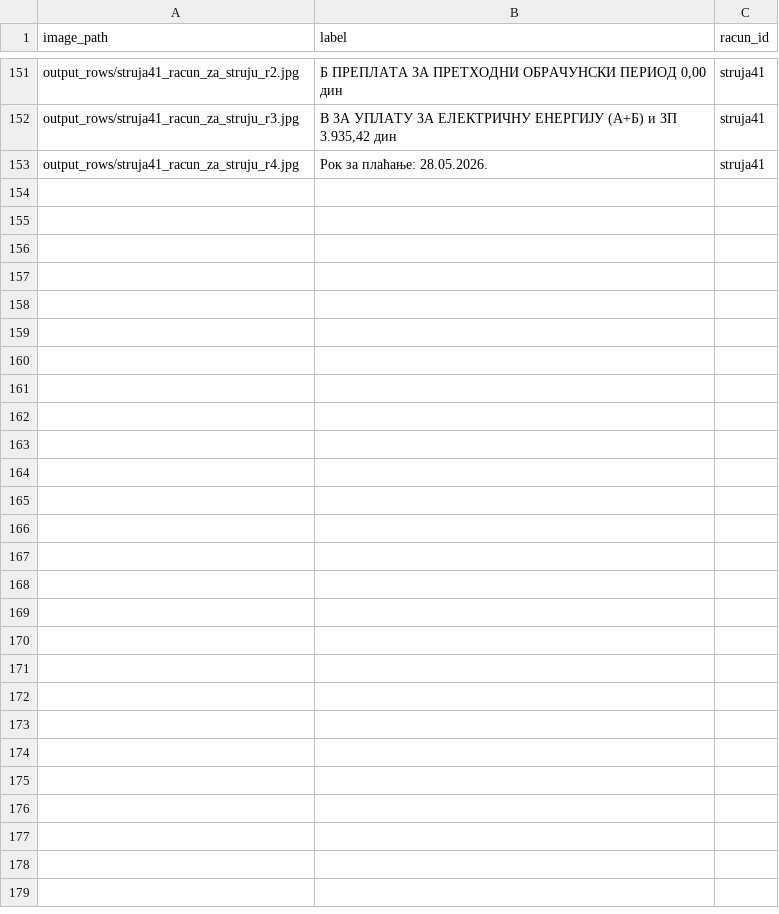
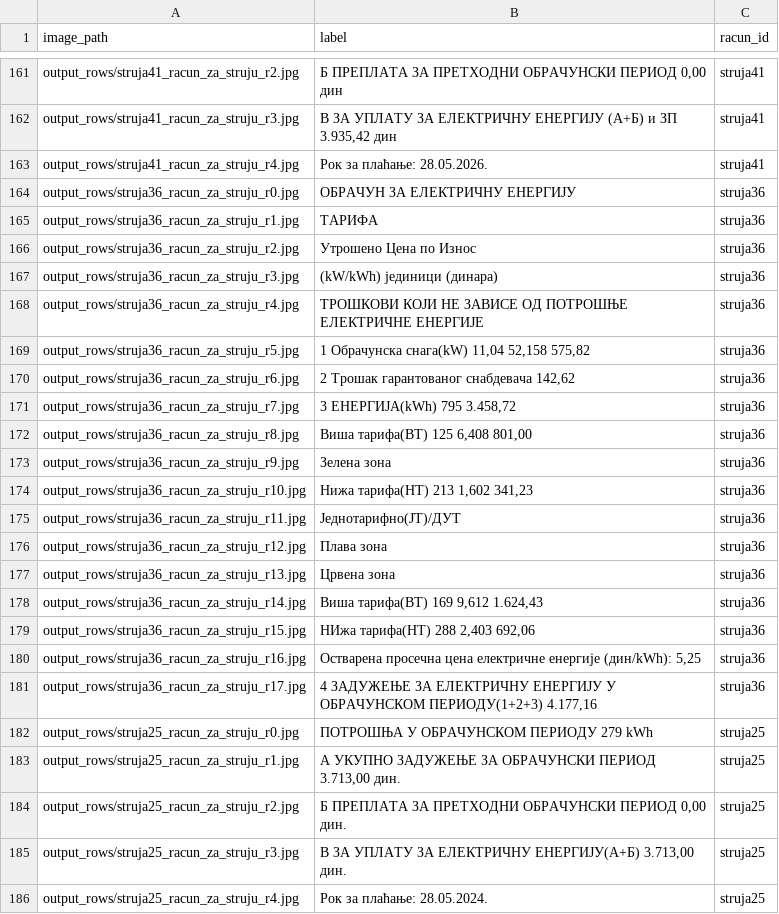
Before and after one commit to milanatosic/ocr, a CSV file: splits/test.csv, drawn as a sheet; only a part is shown, gaps mark what is left out; the diff covers the shown part only.

```diff
--- a/splits/test.csv
+++ b/splits/test.csv
@@ -153 +163,24 @@ output_rows/struja41_racun_za_struju_r3.jpg,"В ЗА УПЛАТУ ЗА ЕЛЕК
 output_rows/struja41_racun_za_struju_r4.jpg,Рок за плаћање: 28.05.2026.,struja41
+output_rows/struja36_racun_za_struju_r0.jpg,ОБРАЧУН ЗА ЕЛЕКТРИЧНУ ЕНЕРГИЈУ,struja36
+output_rows/struja36_racun_za_struju_r1.jpg,ТАРИФА,struja36
+output_rows/struja36_racun_za_struju_r2.jpg,Утрошено Цена по Износ,struja36
+output_rows/struja36_racun_za_struju_r3.jpg,(kW/kWh) јединици (динара),struja36
+output_rows/struja36_racun_za_struju_r4.jpg,ТРОШКОВИ КОЈИ НЕ ЗАВИСЕ ОД ПОТРОШЊЕ ЕЛЕКТРИЧНЕ ЕНЕРГИЈЕ,struja36
+output_rows/struja36_racun_za_struju_r5.jpg,"1 Обрачунска снага(kW) 11,04 52,158 575,82",struja36
+output_rows/struja36_racun_za_struju_r6.jpg,"2 Трошак гарантованог снабдевача 142,62",struja36
+output_rows/struja36_racun_za_struju_r7.jpg,"3 ЕНЕРГИЈА(kWh) 795 3.458,72",struja36
+output_rows/struja36_racun_za_struju_r8.jpg,"Виша тарифа(ВТ) 125 6,408 801,00",struja36
+output_rows/struja36_racun_za_struju_r9.jpg,Зелена зона,struja36
+output_rows/struja36_racun_za_struju_r10.jpg,"Нижа тарифа(НТ) 213 1,602 341,23",struja36
+output_rows/struja36_racun_za_struju_r11.jpg,Једнотарифно(ЈТ)/ДУТ,struja36
+output_rows/struja36_racun_za_struju_r12.jpg,Плава зона,struja36
+output_rows/struja36_racun_za_struju_r13.jpg,Црвена зона,struja36
+output_rows/struja36_racun_za_struju_r14.jpg,"Виша тарифа(ВТ) 169 9,612 1.624,43",struja36
+output_rows/struja36_racun_za_struju_r15.jpg,"НИжа тарифа(НТ) 288 2,403 692,06",struja36
+output_rows/struja36_racun_za_struju_r16.jpg,"Остварена просечна цена електричне енергије (дин/kWh): 5,25",struja36
+output_rows/struja36_racun_za_struju_r17.jpg,"4 ЗАДУЖЕЊЕ ЗА ЕЛЕКТРИЧНУ ЕНЕРГИЈУ У ОБРАЧУНСКОМ ПЕРИОДУ(1+2+3) 4.177,16",struja36
+output_rows/struja25_racun_za_struju_r0.jpg,ПОТРОШЊА У ОБРАЧУНСКОМ ПЕРИОДУ 279 kWh,struja25
+output_rows/struja25_racun_za_struju_r1.jpg,"A УКУПНО ЗАДУЖЕЊЕ ЗА ОБРАЧУНСКИ ПЕРИОД 3.713,00 дин.",struja25
+output_rows/struja25_racun_za_struju_r2.jpg,"Б ПРЕПЛАТА ЗА ПРЕТХОДНИ ОБРАЧУНСКИ ПЕРИОД 0,00 дин.",struja25
+output_rows/struja25_racun_za_struju_r3.jpg,"В ЗА УПЛАТУ ЗА ЕЛЕКТРИЧНУ ЕНЕРГИЈУ(А+Б) 3.713,00 дин.",struja25
+output_rows/struja25_racun_za_struju_r4.jpg,Рок за плаћање: 28.05.2024.,struja25
```
Also changed, not shown: 10 added rows elsewhere in this file, splits/val.csv, 5 other files.
